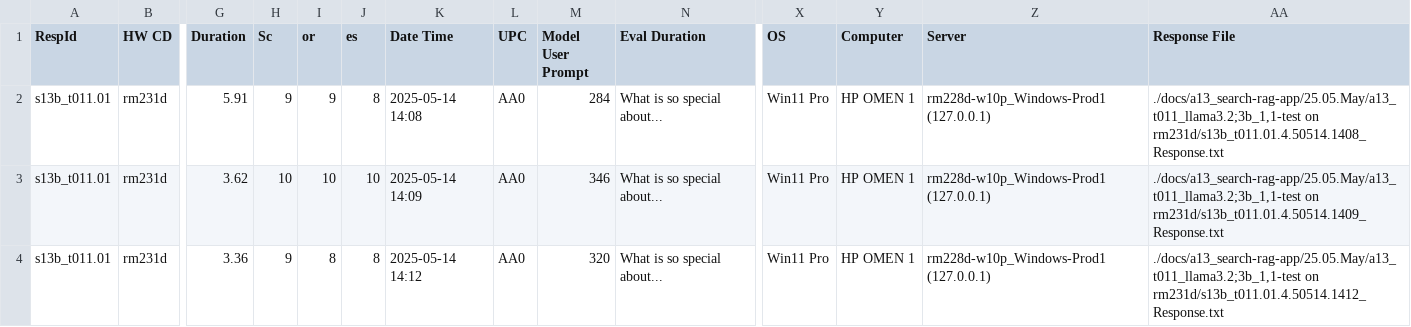
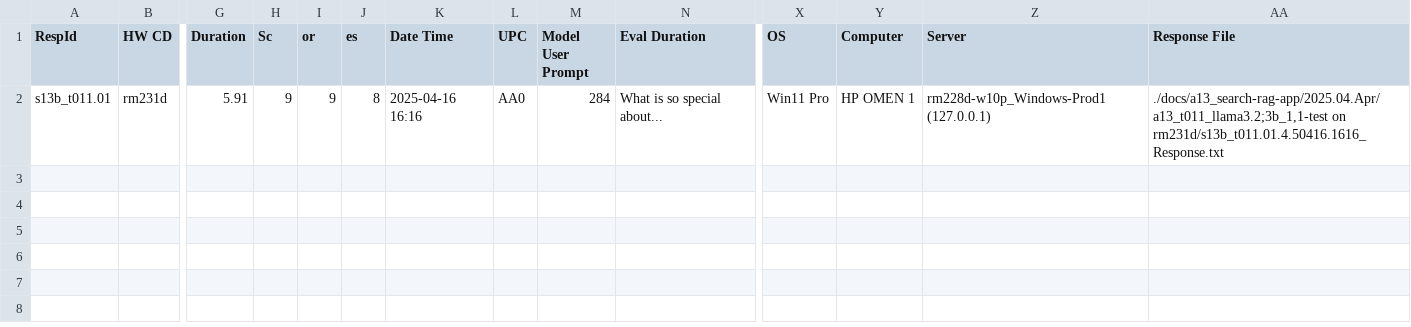
Before and after one commit to robinmattern/AIDocs_test1-robin, a CSV file: docs/a13_search-rag-app/a13-saved-stats/a13_Stats-rm231d_u2.09.csv, drawn as a sheet; only a part is shown, gaps mark what is left out; rows hold the shown columns only; the diff names each change by its address in the sheet, - before the commit and + after, or states it on an @@ line.

```diff
--- a/docs/a13_search-rag-app/a13-saved-stats/a13_Stats-rm231d_u2.09.csv
+++ b/docs/a13_search-rag-app/a13-saved-stats/a13_Stats-rm231d_u2.09.csv
-K2 (Date Time): 2025-05-14 14:08
+K2 (Date Time): 2025-04-16 16:16
-AA2 (Response File): ./docs/a13_search-rag-app/25.05.May/a13_t011_llama3.2;3b_1,1-test on rm231d/s13b_t011.01.4.50514.1408_Response.txt
+AA2 (Response File): ./docs/a13_search-rag-app/2025.04.Apr/a13_t011_llama3.2;3b_1,1-test on rm231d/s13b_t011.01.4.50416.1616_Response.txt
-row 3: s13b_t011.01 | rm231d | 3.62 | 10 | 10 | 10 | 2025-05-14 14:09 | AA0 | 346 | What is so special about... | Win11 Pro | HP OMEN 1 | rm228d-w10p_Windows-Prod1 (127.0.0.1) | ./docs/a13_search-rag-app/25.05.May/a13_t011_llama3.2;3b_1,1-test on rm231d/s13b_t011.01.4.50514.1409_Response.txt
-row 4: s13b_t011.01 | rm231d | 3.36 | 9 | 8 | 8 | 2025-05-14 14:12 | AA0 | 320 | What is so special about... | Win11 Pro | HP OMEN 1 | rm228d-w10p_Windows-Prod1 (127.0.0.1) | ./docs/a13_search-rag-app/25.05.May/a13_t011_llama3.2;3b_1,1-test on rm231d/s13b_t011.01.4.50514.1412_Response.txt
```
Also changed, not shown: docs/a11_search-app/a11-saved-stats/a11_Stats-rm231d_u2.09.csv, docs/a12_search-web-app/a12-saved-stats/a12_Stats-rm231d_u2.09.csv, 16 other files.
